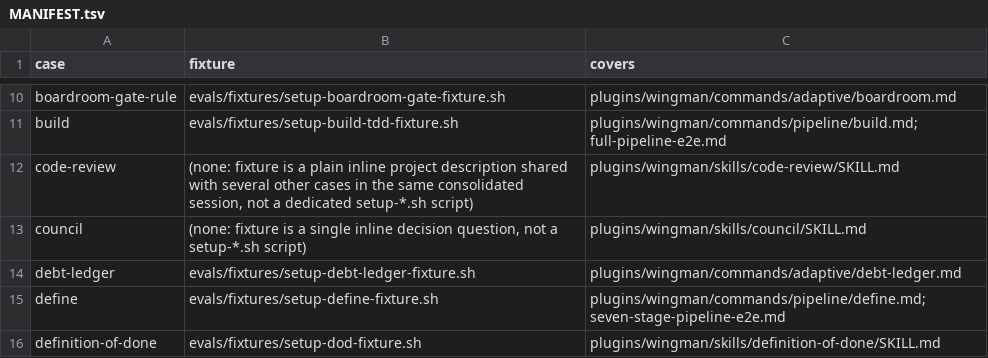
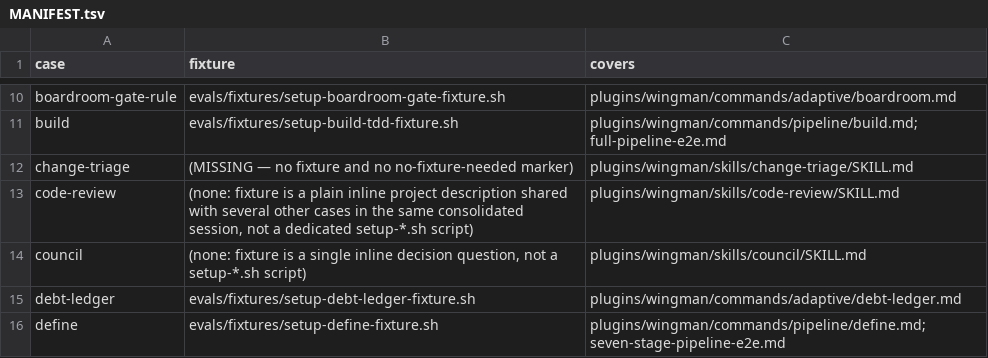
Before and after one commit to LabLaunchPad/Wingman, a TSV file: evals/MANIFEST.tsv, drawn as a sheet; only a part is shown, gaps mark what is left out; the shorter side is filled out with more unchanged rows; the diff names each change by its address in the sheet, - before the commit and + after, or states it on an @@ line.

```diff
--- a/evals/MANIFEST.tsv
+++ b/evals/MANIFEST.tsv
+row 12: change-triage | (MISSING — no fixture and no no-fixture-needed marker) | plugins/wingman/skills/change-triage/SKILL.md
```
Also changed, not shown: 29 other files.
